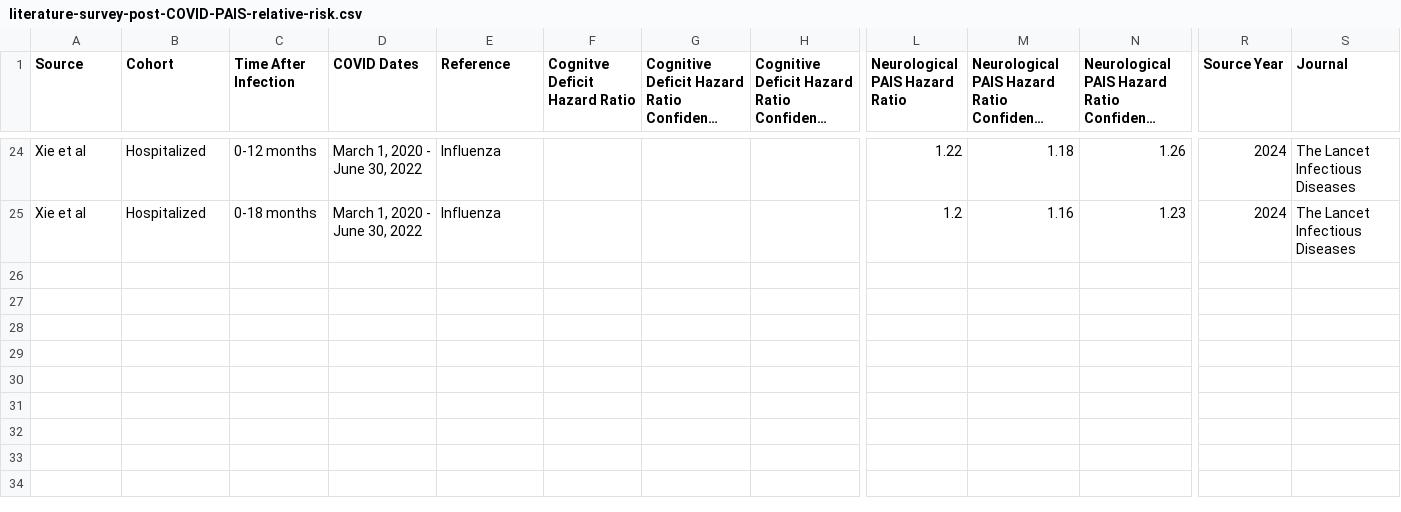
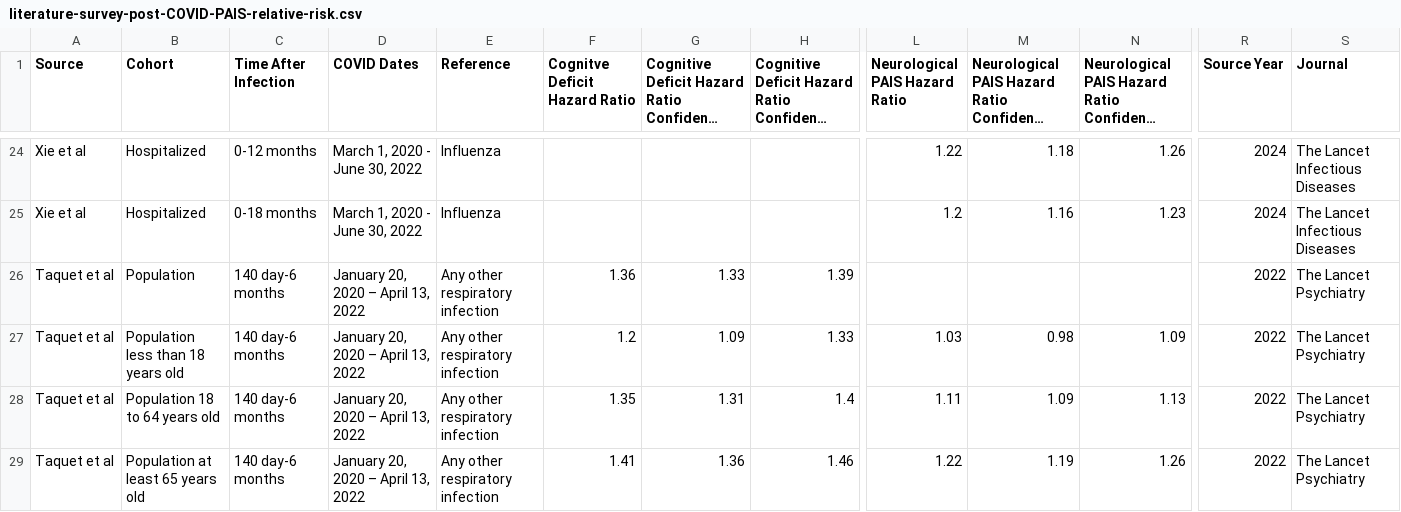
Before and after one commit to alurqu/relative-pais-risk, a CSV file: literature-survey-post-COVID-PAIS-relative-risk.csv, drawn as a sheet; only a part is shown, gaps mark what is left out; long unchanged cells end in …; rows hold the shown columns only; the diff names each change by its address in the sheet, - before the commit and + after, or states it on an @@ line.

Commit message:
Add Taquet et al information

```diff
--- a/literature-survey-post-COVID-PAIS-relative-risk.csv
+++ b/literature-survey-post-COVID-PAIS-relative-risk.csv
+row 26: Taquet et al | Population | 140 day-6 months | January 20, 2020 – April 13, 2022 | Any other respiratory infection | 1.36 | 1.33 | 1.39 |  |  |  | 2022 | The Lancet Psychiatry
+row 27: Taquet et al | Population less than 18 years old | 140 day-6 months | January 20, 2020 – April 13, 2022 | Any other respiratory infection | 1.2 | 1.09 | 1.33 | 1.03 | 0.98 | 1.09 | 2022 | The Lancet Psychiatry
+row 28: Taquet et al | Population 18 to 64 years old | 140 day-6 months | January 20, 2020 – April 13, 2022 | Any other respiratory infection | 1.35 | 1.31 | 1.4 | 1.11 | 1.09 | 1.13 | 2022 | The Lancet Psychiatry
+row 29: Taquet et al | Population at least 65 years old | 140 day-6 months | January 20, 2020 – April 13, 2022 | Any other respiratory infection | 1.41 | 1.36 | 1.46 | 1.22 | 1.19 | 1.26 | 2022 | The Lancet Psychiatry
```
Also changed, not shown: 1 other file.
